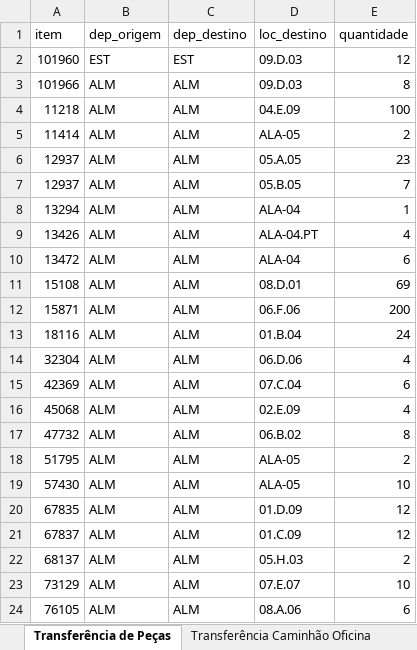
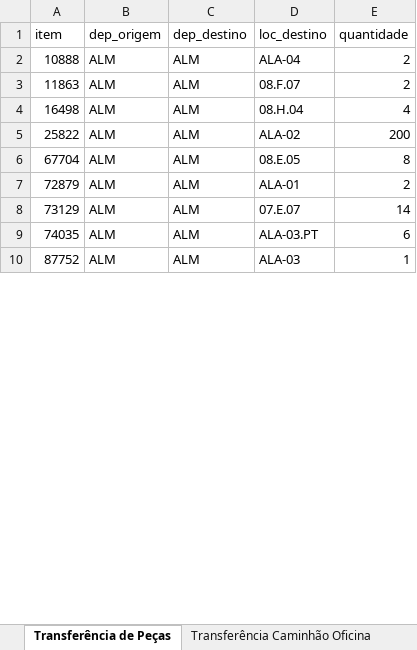
Before and after one commit to nicolasplanas/DataPy, an Excel workbook: database/DataPy.xlsx, sheet Transferência de Peças, drawn as a sheet; only a part is shown; values as stored, in another font and other column widths than the file's, no cell formats; conditional formats not drawn; removed rows and columns are numbered as before the commit, all else as after; the diff covers the shown part only; the diff names each change by its address in the sheet, - before the commit and + after, or states it on an @@ line.

Commit message:
feat: adição de verificação de item transferido, adição de caminhão oficina, alteração de nomes e correção de funções

```diff
--- a/database/DataPy.xlsx (sheet Transferência de Peças)
+++ b/database/DataPy.xlsx (sheet Transferência de Peças)
-row 2: 101960 | EST | EST | 09.D.03 | 12
-row 3: 101966 | ALM | ALM | 09.D.03 | 8
-row 4: 11218 | ALM | ALM | 04.E.09 | 100
-A2 (item): 11414
+A2 (item): 10888
-D2 (loc_destino): ALA-05
+D2 (loc_destino): ALA-04
-row 6: 12937 | ALM | ALM | 05.A.05 | 23
-row 7: 12937 | ALM | ALM | 05.B.05 | 7
-row 8: 13294 | ALM | ALM | ALA-04 | 1
+row 3: 11863 | ALM | ALM | 08.F.07 | 2
-A4 (item): 13426
+A4 (item): 16498
-D4 (loc_destino): ALA-04.PT
+D4 (loc_destino): 08.H.04
-row 10: 13472 | ALM | ALM | ALA-04 | 6
-row 11: 15108 | ALM | ALM | 08.D.01 | 69
-A5 (item): 15871
+A5 (item): 25822
-D5 (loc_destino): 06.F.06
+D5 (loc_destino): ALA-02
-row 13: 18116 | ALM | ALM | 01.B.04 | 24
-row 14: 32304 | ALM | ALM | 06.D.06 | 4
-row 15: 42369 | ALM | ALM | 07.C.04 | 6
-row 16: 45068 | ALM | ALM | 02.E.09 | 4
-A6 (item): 47732
+A6 (item): 67704
-D6 (loc_destino): 06.B.02
+D6 (loc_destino): 08.E.05
-A7 (item): 51795
+A7 (item): 72879
-D7 (loc_destino): ALA-05
+D7 (loc_destino): ALA-01
-row 19: 57430 | ALM | ALM | ALA-05 | 10
-row 20: 67835 | ALM | ALM | 01.D.09 | 12
-row 21: 67837 | ALM | ALM | 01.C.09 | 12
-row 22: 68137 | ALM | ALM | 05.H.03 | 2
-E8 (quantidade): 10
+E8 (quantidade): 14
-A9 (item): 76105
+A9 (item): 74035
-D9 (loc_destino): 08.A.06
+D9 (loc_destino): ALA-03.PT
+row 10: 87752 | ALM | ALM | ALA-03 | 1
```
Also changed, not shown: 1 added row, 2 removed rows and 3 edited cells elsewhere in this sheet, sheet Relatório EPI, cell formats, formulas that keep their value, 7 other files.
